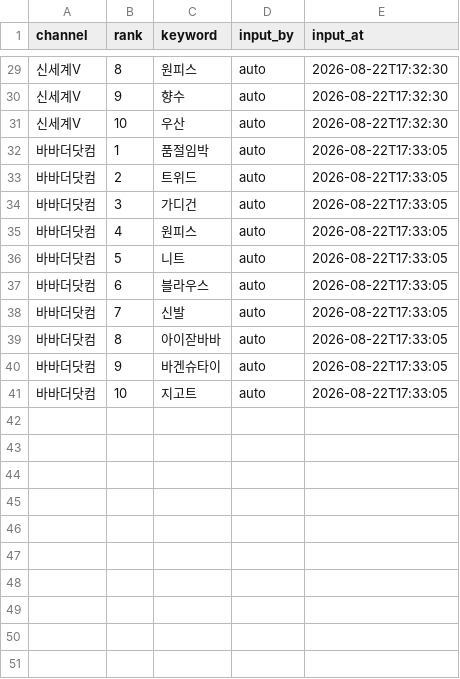
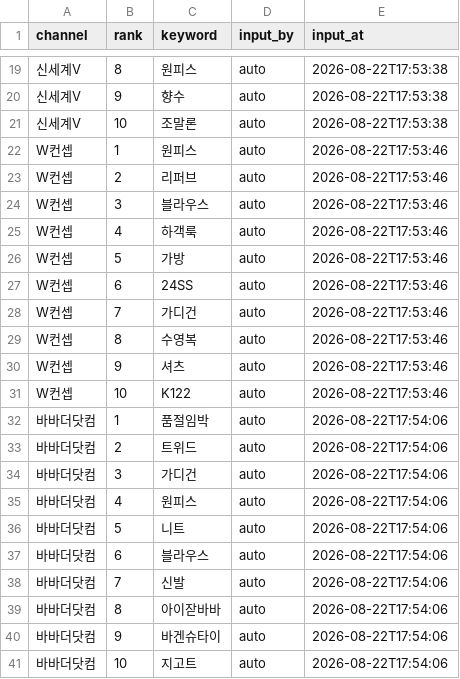
Before and after one commit to performanceteam12-sketch/babathe-trend-dashboard, a CSV file: data/app_search/2026-08-22.csv, drawn as a sheet; only a part is shown, gaps mark what is left out; addresses are those after the commit; the diff covers the shown part only; the diff names each change by its address in the sheet, - before the commit and + after, or states it on an @@ line.

```diff
--- a/data/app_search/2026-08-22.csv
+++ b/data/app_search/2026-08-22.csv
-E19:E21 (input_at): 2026-08-22T17:32:30
+E19:E21 (input_at): 2026-08-22T17:53:38
-C21 (keyword): 우산
+C21 (keyword): 조말론
+row 22: W컨셉 | 1 | 원피스 | auto | 2026-08-22T17:53:46
+row 23: W컨셉 | 2 | 리퍼브 | auto | 2026-08-22T17:53:46
+row 24: W컨셉 | 3 | 블라우스 | auto | 2026-08-22T17:53:46
+row 25: W컨셉 | 4 | 하객룩 | auto | 2026-08-22T17:53:46
+row 26: W컨셉 | 5 | 가방 | auto | 2026-08-22T17:53:46
+row 27: W컨셉 | 6 | 24SS | auto | 2026-08-22T17:53:46
+row 28: W컨셉 | 7 | 가디건 | auto | 2026-08-22T17:53:46
+row 29: W컨셉 | 8 | 수영복 | auto | 2026-08-22T17:53:46
+row 30: W컨셉 | 9 | 셔츠 | auto | 2026-08-22T17:53:46
+row 31: W컨셉 | 10 | K122 | auto | 2026-08-22T17:53:46
-E32:E41 (input_at): 2026-08-22T17:33:05
+E32:E41 (input_at): 2026-08-22T17:54:06
```
Also changed, not shown: 10 removed rows and 19 edited cells elsewhere in this file.
